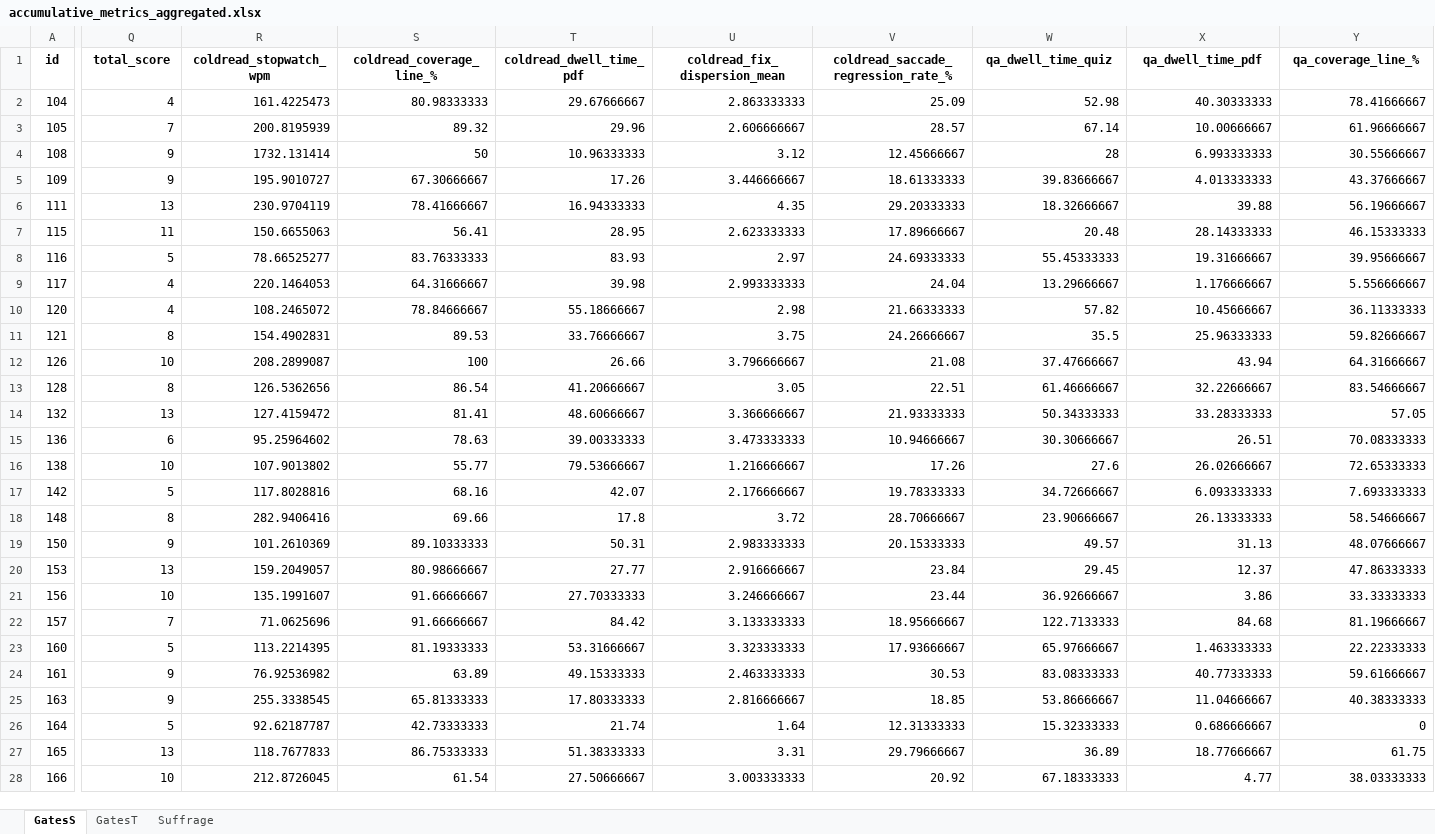
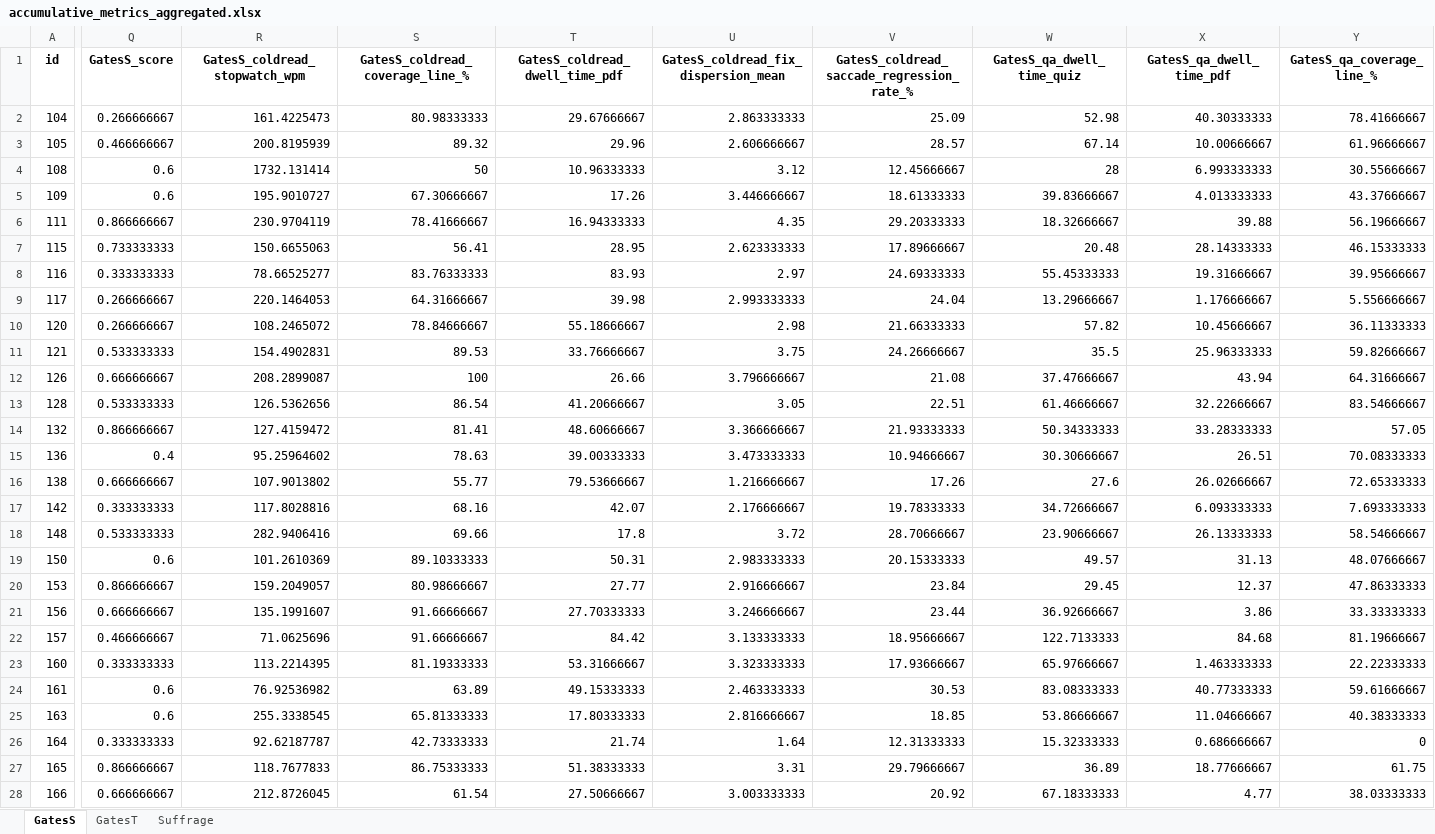
Before and after one commit to edavalosanaya/LLMsAsEducationalAnalysts, an Excel workbook: data/accumulative_metrics_aggregated.xlsx, sheet GatesS, drawn as a sheet; only a part is shown, gaps mark what is left out; values as stored, in another font and other column widths than the file's, no borders; the diff covers the shown part only; the diff names each change by its address in the sheet, - before the commit and + after, or states it on an @@ line.

```diff
--- a/data/accumulative_metrics_aggregated.xlsx (sheet GatesS)
+++ b/data/accumulative_metrics_aggregated.xlsx (sheet GatesS)
-Q1: total_score
+Q1: GatesS_score
-R1: coldread_stopwatch_wpm
+R1: GatesS_coldread_stopwatch_wpm
-S1: coldread_coverage_line_%
+S1: GatesS_coldread_coverage_line_%
-T1: coldread_dwell_time_pdf
+T1: GatesS_coldread_dwell_time_pdf
-U1: coldread_fix_dispersion_mean
+U1: GatesS_coldread_fix_dispersion_mean
-V1: coldread_saccade_regression_rate_%
+V1: GatesS_coldread_saccade_regression_rate_%
-W1: qa_dwell_time_quiz
+W1: GatesS_qa_dwell_time_quiz
-X1: qa_dwell_time_pdf
+X1: GatesS_qa_dwell_time_pdf
-Y1: qa_coverage_line_%
+Y1: GatesS_qa_coverage_line_%
-Q2 (GatesS_score): 4
+Q2 (GatesS_score): 0.266666667
-Q3 (GatesS_score): 7
+Q3 (GatesS_score): 0.466666667
-Q4:Q5 (GatesS_score): 9
+Q4:Q5 (GatesS_score): 0.6
-Q6 (GatesS_score): 13
+Q6 (GatesS_score): 0.866666667
-Q7 (GatesS_score): 11
+Q7 (GatesS_score): 0.733333333
-Q8 (GatesS_score): 5
+Q8 (GatesS_score): 0.333333333
-Q9:Q10 (GatesS_score): 4
+Q9:Q10 (GatesS_score): 0.266666667
-Q11 (GatesS_score): 8
+Q11 (GatesS_score): 0.533333333
-Q12 (GatesS_score): 10
+Q12 (GatesS_score): 0.666666667
-Q13 (GatesS_score): 8
+Q13 (GatesS_score): 0.533333333
-Q14 (GatesS_score): 13
+Q14 (GatesS_score): 0.866666667
-Q15 (GatesS_score): 6
+Q15 (GatesS_score): 0.4
-Q16 (GatesS_score): 10
+Q16 (GatesS_score): 0.666666667
-Q17 (GatesS_score): 5
+Q17 (GatesS_score): 0.333333333
-Q18 (GatesS_score): 8
+Q18 (GatesS_score): 0.533333333
-Q19 (GatesS_score): 9
+Q19 (GatesS_score): 0.6
-Q20 (GatesS_score): 13
+Q20 (GatesS_score): 0.866666667
-Q21 (GatesS_score): 10
+Q21 (GatesS_score): 0.666666667
-Q22 (GatesS_score): 7
+Q22 (GatesS_score): 0.466666667
-Q23 (GatesS_score): 5
+Q23 (GatesS_score): 0.333333333
-Q24:Q25 (GatesS_score): 9
+Q24:Q25 (GatesS_score): 0.6
-Q26 (GatesS_score): 5
+Q26 (GatesS_score): 0.333333333
-Q27 (GatesS_score): 13
+Q27 (GatesS_score): 0.866666667
-Q28 (GatesS_score): 10
+Q28 (GatesS_score): 0.666666667
```
Also changed, not shown: 1 removed row and 24 edited cells elsewhere in this sheet, sheet GatesT, sheet Suffrage, data/output/cluster_metrics_dendrogram.xlsx, data/output/cluster_metrics_gmm.xlsx, 29 other files.
